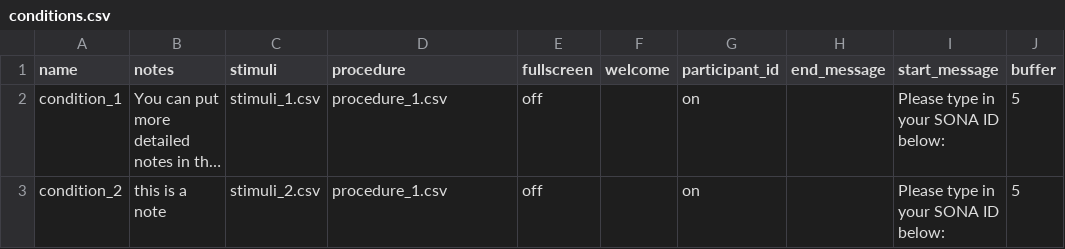
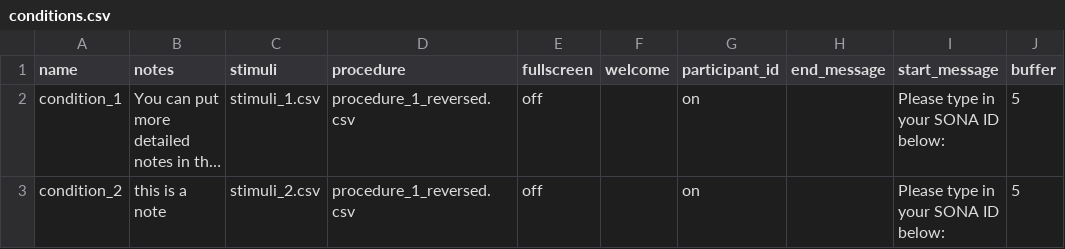
Before and after one commit to jmcrscollab/msc-project, a CSV file: User/Projects/gaze_1/conditions.csv, drawn as a sheet; only a part is shown; long unchanged cells end in …; the diff names each change by its address in the sheet, - before the commit and + after, or states it on an @@ line.

Commit message:
updated procedure

```diff
--- a/User/Projects/gaze_1/conditions.csv
+++ b/User/Projects/gaze_1/conditions.csv
-D2:D3 (procedure): procedure_1.csv
+D2:D3 (procedure): procedure_1_reversed.csv
```
Also changed, not shown: User/Projects/gaze_1/procedure_1.csv, 7 other files.
